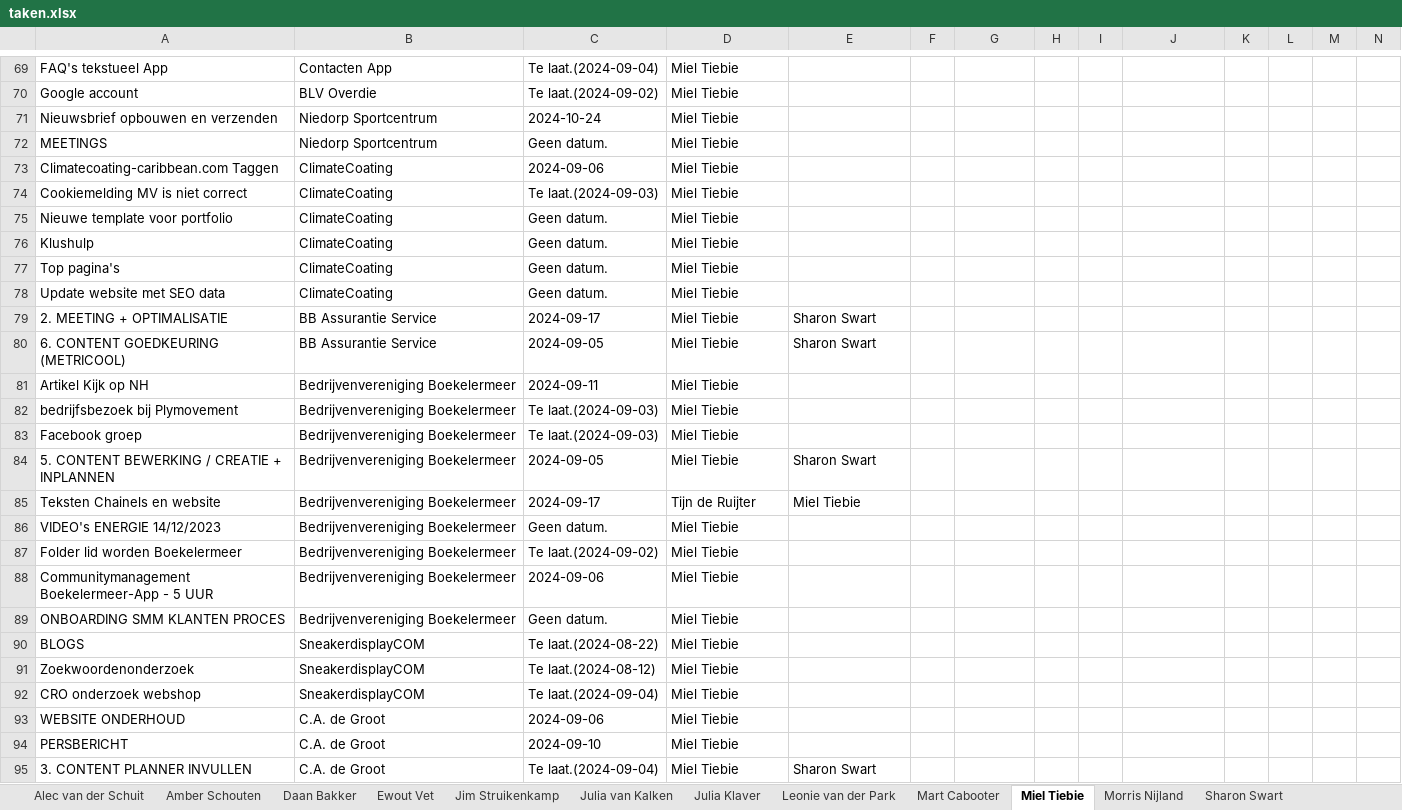
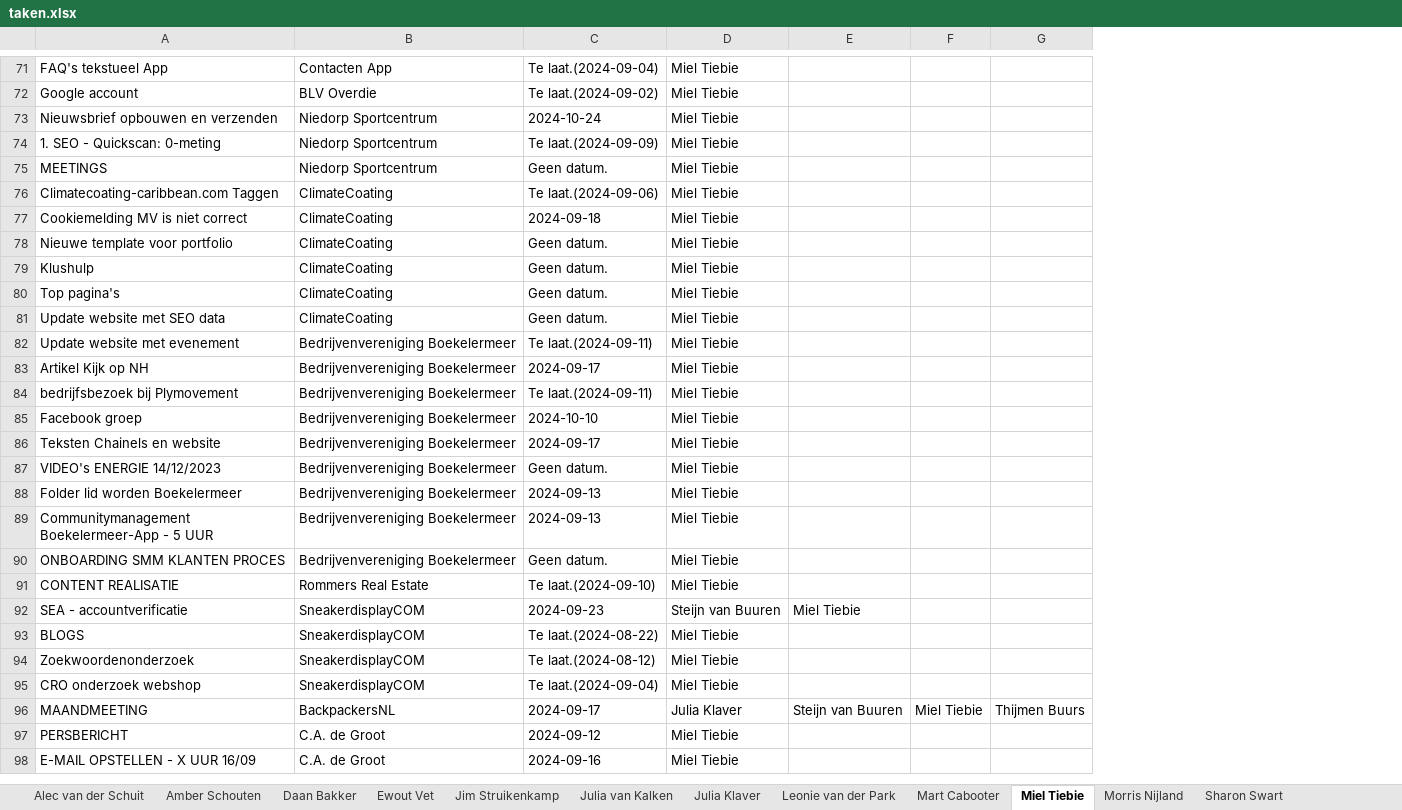
Before and after one commit to MorrisNijland3/YoungSparks, an Excel workbook: frontend/taken.xlsx, sheet Miel Tiebie, drawn as a sheet; only a part is shown, gaps mark what is left out; values as stored, in another font and other column widths than the file's, no borders; removed rows and columns are numbered as before the commit, all else as after; the diff covers the shown part only; the diff names each change by its address in the sheet, - before the commit and + after, or states it on an @@ line.

```diff
--- a/frontend/taken.xlsx (sheet Miel Tiebie)
+++ b/frontend/taken.xlsx (sheet Miel Tiebie)
-column F, empty
-column H, empty
-column I, empty
-column K, empty
-column L, empty
-column M, empty
-column N, empty
+row 74: 1. SEO - Quickscan: 0-meting | Niedorp Sportcentrum | Te laat.(2024-09-09) | Miel Tiebie
-C76: 2024-09-06
+C76: Te laat.(2024-09-06)
-C77: Te laat.(2024-09-03)
+C77: 2024-09-18
-row 79: 2. MEETING + OPTIMALISATIE | BB Assurantie Service | 2024-09-17 | Miel Tiebie | Sharon Swart
-row 80: 6. CONTENT GOEDKEURING (METRICOOL) | BB Assurantie Service | 2024-09-05 | Miel Tiebie | Sharon Swart
+row 82: Update website met evenement | Bedrijvenvereniging Boekelermeer | Te laat.(2024-09-11) | Miel Tiebie
-C83: 2024-09-11
+C83: 2024-09-17
-C84: Te laat.(2024-09-03)
+C84: Te laat.(2024-09-11)
-C85: Te laat.(2024-09-03)
+C85: 2024-10-10
-row 84: 5. CONTENT BEWERKING / CREATIE + INPLANNEN | Bedrijvenvereniging Boekelermeer | 2024-09-05 | Miel Tiebie | Sharon Swart
-D86: Tijn de Ruijter
+D86: Miel Tiebie
-E86: Miel Tiebie
+E86: (empty)
-C88: Te laat.(2024-09-02)
+C88: 2024-09-13
-C89: 2024-09-06
+C89: 2024-09-13
+row 91: CONTENT REALISATIE | Rommers Real Estate | Te laat.(2024-09-10) | Miel Tiebie
+row 92: SEA - accountverificatie | SneakerdisplayCOM | 2024-09-23 | Steijn van Buuren | Miel Tiebie
-row 93: WEBSITE ONDERHOUD | C.A. de Groot | 2024-09-06 | Miel Tiebie
+row 96: MAANDMEETING | BackpackersNL | 2024-09-17 | Julia Klaver | Steijn van Buuren | Miel Tiebie | Thijmen Buurs
-C97: 2024-09-10
+C97: 2024-09-12
-row 95: 3. CONTENT PLANNER INVULLEN | C.A. de Groot | Te laat.(2024-09-04) | Miel Tiebie | Sharon Swart
+row 98: E-MAIL OPSTELLEN - X UUR 16/09 | C.A. de Groot | 2024-09-16 | Miel Tiebie
```
Also changed, not shown: 3 added rows, 1 removed row and 28 edited cells elsewhere in this sheet, sheet Steijn van Buuren, sheet Ewout Vet, sheet Tijn de Ruijter, sheet Sharon Swart, sheet Amber Schouten, sheet Leonie van der Park, 7 more sheets, 6 other files.
